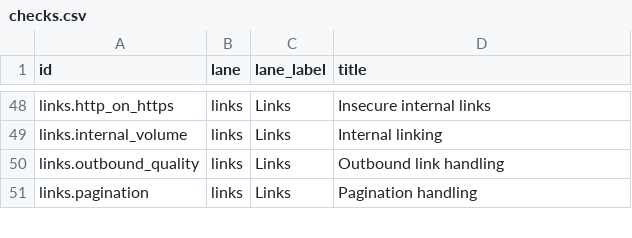
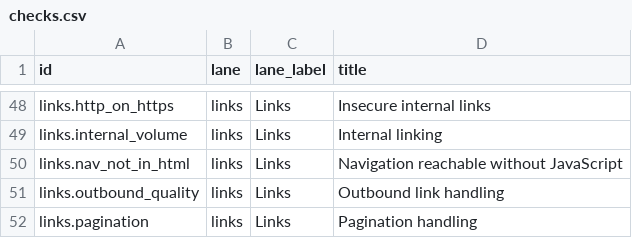
Before and after one commit to mattkerr09/docket-site, a CSV file: site/_data/checks.csv, drawn as a sheet; only a part is shown, gaps mark what is left out.

Commit message:
site: 87 checks, and the offensive feature exists on the site now
The check count read 86 because checks.csv had not been regenerated since
links.nav_not_in_html landed. It is the single source of truth the number is
interpolated from, so exporting it again fixes every page at once — which is
why that indirection exists.

Competitive offence shipped two iterations ago and the site never mentioned it.
Replaced the generic competitor-comparison card with what it actually does now.

```diff
--- a/site/_data/checks.csv
+++ b/site/_data/checks.csv
@@ -49,2 +49,3 @@ links.http_on_https,links,Links,Insecure internal links
 links.internal_volume,links,Links,Internal linking
+links.nav_not_in_html,links,Links,Navigation reachable without JavaScript
 links.outbound_quality,links,Links,Outbound link handling
```
Also changed, not shown: 22 other files.
